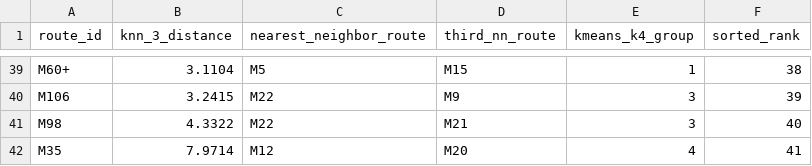
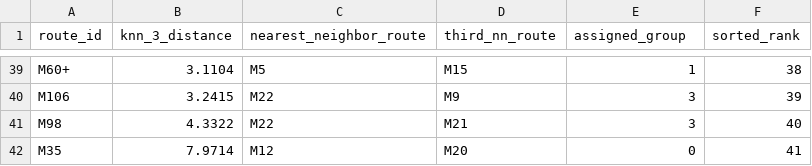
Before and after one commit to springboardmentor441p-coderr/Powered-Public-Transit-Route-Optimization, a CSV file: reports/tables/m3_clustering_k_distance.csv, drawn as a sheet; only a part is shown, gaps mark what is left out; the diff names each change by its address in the sheet, - before the commit and + after, or states it on an @@ line.

```diff
--- a/reports/tables/m3_clustering_k_distance.csv
+++ b/reports/tables/m3_clustering_k_distance.csv
-E1: kmeans_k4_group
+E1: assigned_group
-E42 (assigned_group): 4
+E42 (assigned_group): 0
```
Also changed, not shown: reports/tables/m3_cluster_group_profiles_unscaled.csv, reports/tables/m3_clustering_dbscan_summary.csv, 44 other files.
